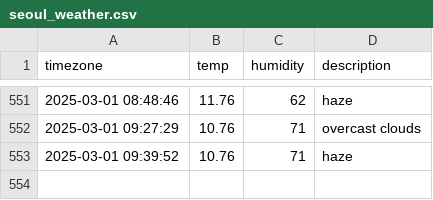
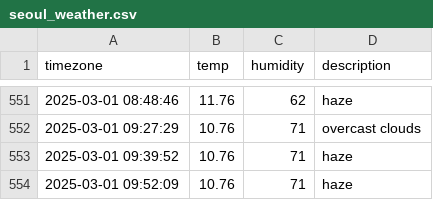
Before and after one commit to sangyong216/seoul_weather, a CSV file: seoul_weather.csv, drawn as a sheet; only a part is shown, gaps mark what is left out.

```diff
--- a/seoul_weather.csv
+++ b/seoul_weather.csv
@@ -553 +553,2 @@ timezone,temp,humidity,description
 2025-03-01 09:39:52,10.76,71,haze
+2025-03-01 09:52:09,10.76,71,haze
```
